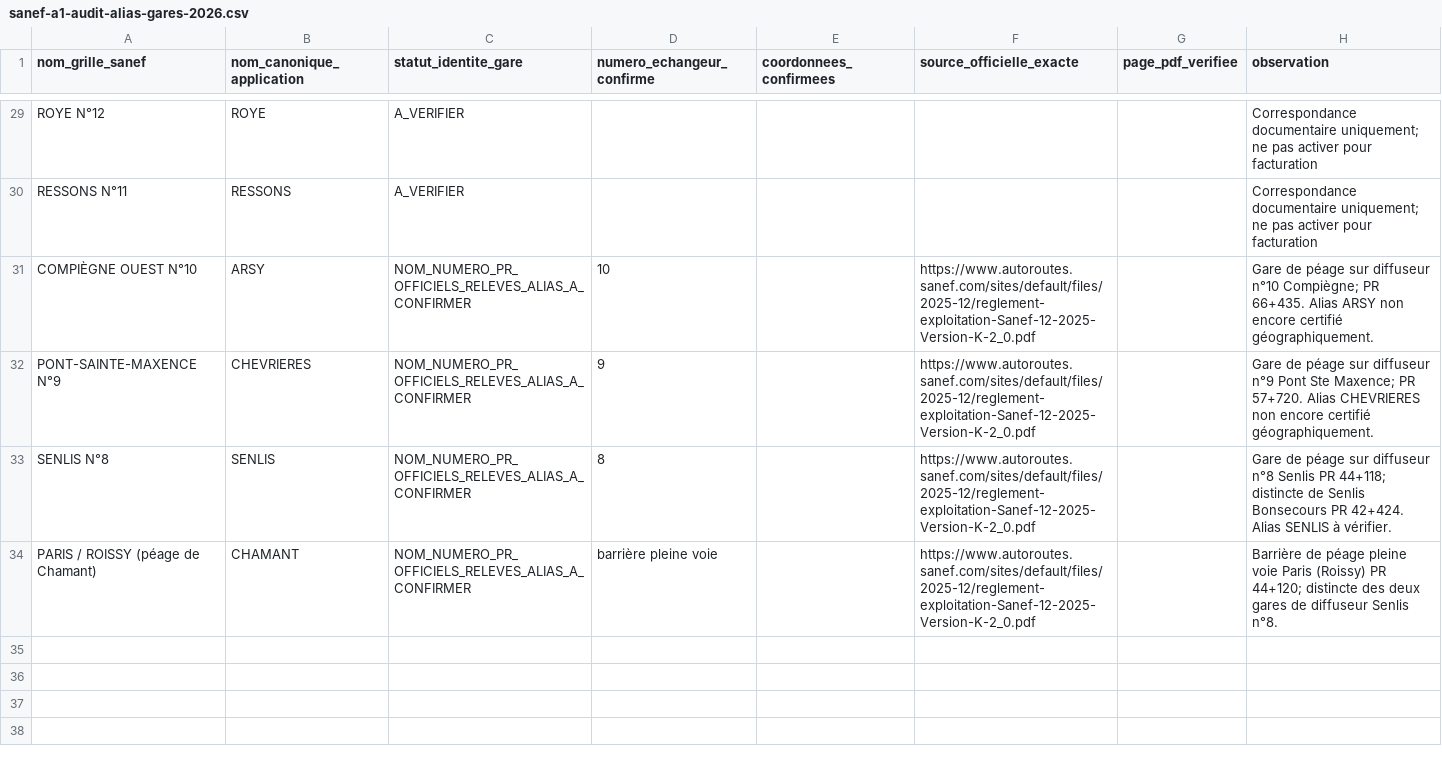
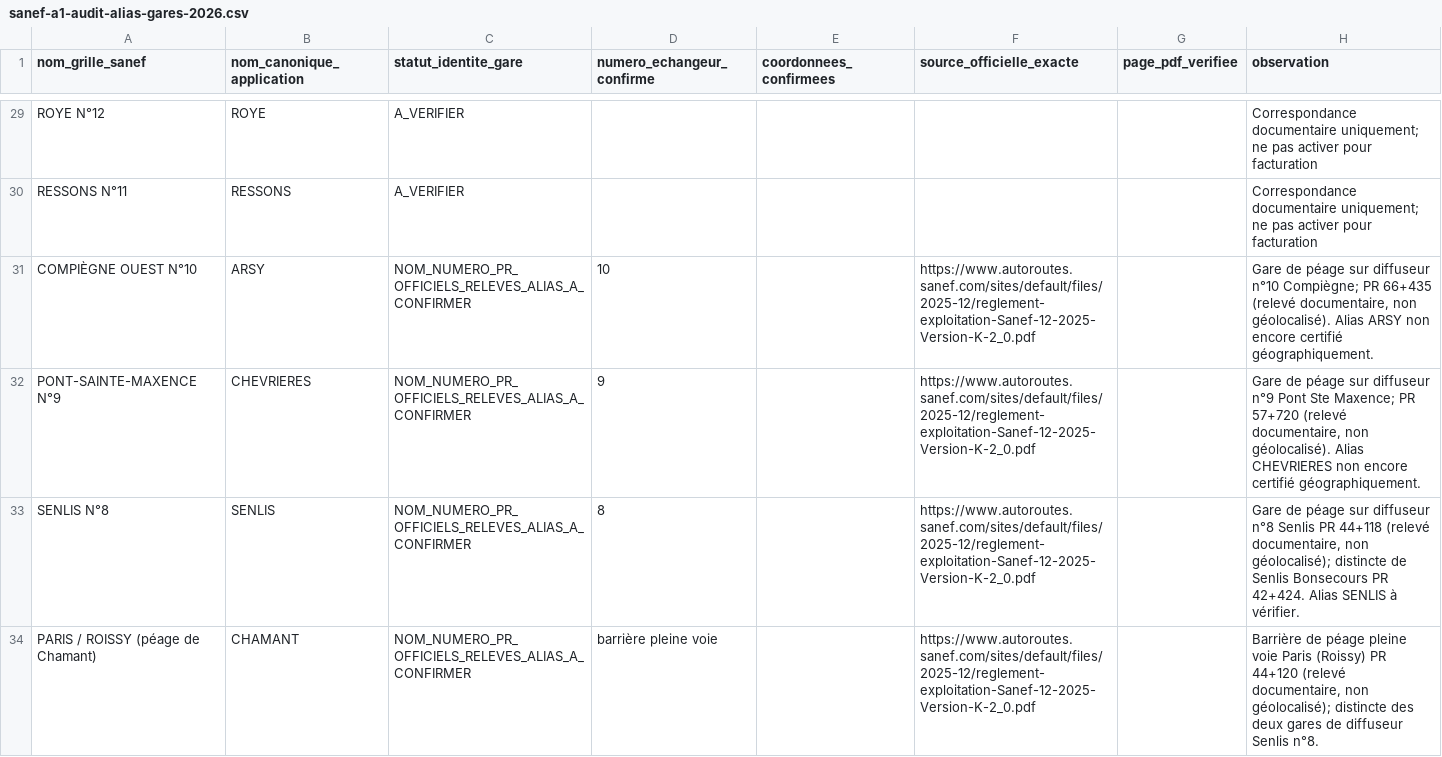
Before and after one commit to at374/convoyage-app, a CSV file: sanef-a1-audit-alias-gares-2026.csv, drawn as a sheet; only a part is shown, gaps mark what is left out.

Commit message:
docs(tolls): explicitly distinguish SANEF chainage references from geolocated station proof

```diff
--- a/sanef-a1-audit-alias-gares-2026.csv
+++ b/sanef-a1-audit-alias-gares-2026.csv
@@ -30,5 +30,5 @@
 "RESSONS N°11","RESSONS","A_VERIFIER","","","","","Correspondance documentaire uniquement; ne pas activer pour facturation"
-"COMPIÈGNE OUEST N°10","ARSY","NOM_NUMERO_PR_OFFICIELS_RELEVES_ALIAS_A_CONFIRMER","10","","https://www.autoroutes.sanef.com/sites/default/files/2025-12/reglement-exploitation-Sanef-12-2025-Version-K-2_0.pdf","","Gare de péage sur diffuseur n°10 Compiègne; PR 66+435. Alias ARSY non encore certifié géographiquement."
-"PONT-SAINTE-MAXENCE N°9","CHEVRIERES","NOM_NUMERO_PR_OFFICIELS_RELEVES_ALIAS_A_CONFIRMER","9","","https://www.autoroutes.sanef.com/sites/default/files/2025-12/reglement-exploitation-Sanef-12-2025-Version-K-2_0.pdf","","Gare de péage sur diffuseur n°9 Pont Ste Maxence; PR 57+720. Alias CHEVRIERES non encore certifié géographiquement."
-"SENLIS N°8","SENLIS","NOM_NUMERO_PR_OFFICIELS_RELEVES_ALIAS_A_CONFIRMER","8","","https://www.autoroutes.sanef.com/sites/default/files/2025-12/reglement-exploitation-Sanef-12-2025-Version-K-2_0.pdf","","Gare de péage sur diffuseur n°8 Senlis PR 44+118; distincte de Senlis Bonsecours PR 42+424. Alias SENLIS à vérifier."
-"PARIS / ROISSY (péage de Chamant)","CHAMANT","NOM_NUMERO_PR_OFFICIELS_RELEVES_ALIAS_A_CONFIRMER","barrière pleine voie","","https://www.autoroutes.sanef.com/sites/default/files/2025-12/reglement-exploitation-Sanef-12-2025-Version-K-2_0.pdf","","Barrière de péage pleine voie Paris (Roissy) PR 44+120; distincte des deux gares de diffuseur Senlis n°8."
+"COMPIÈGNE OUEST N°10","ARSY","NOM_NUMERO_PR_OFFICIELS_RELEVES_ALIAS_A_CONFIRMER","10","","https://www.autoroutes.sanef.com/sites/default/files/2025-12/reglement-exploitation-Sanef-12-2025-Version-K-2_0.pdf","","Gare de péage sur diffuseur n°10 Compiègne; PR 66+435 (relevé documentaire, non géolocalisé). Alias ARSY non encore certifié géographiquement."
+"PONT-SAINTE-MAXENCE N°9","CHEVRIERES","NOM_NUMERO_PR_OFFICIELS_RELEVES_ALIAS_A_CONFIRMER","9","","https://www.autoroutes.sanef.com/sites/default/files/2025-12/reglement-exploitation-Sanef-12-2025-Version-K-2_0.pdf","","Gare de péage sur diffuseur n°9 Pont Ste Maxence; PR 57+720 (relevé documentaire, non géolocalisé). Alias CHEVRIERES non encore certifié géographiquement."
+"SENLIS N°8","SENLIS","NOM_NUMERO_PR_OFFICIELS_RELEVES_ALIAS_A_CONFIRMER","8","","https://www.autoroutes.sanef.com/sites/default/files/2025-12/reglement-exploitation-Sanef-12-2025-Version-K-2_0.pdf","","Gare de péage sur diffuseur n°8 Senlis PR 44+118 (relevé documentaire, non géolocalisé); distincte de Senlis Bonsecours PR 42+424. Alias SENLIS à vérifier."
+"PARIS / ROISSY (péage de Chamant)","CHAMANT","NOM_NUMERO_PR_OFFICIELS_RELEVES_ALIAS_A_CONFIRMER","barrière pleine voie","","https://www.autoroutes.sanef.com/sites/default/files/2025-12/reglement-exploitation-Sanef-12-2025-Version-K-2_0.pdf","","Barrière de péage pleine voie Paris (Roissy) PR 44+120 (relevé documentaire, non géolocalisé); distincte des deux gares de diffuseur Senlis n°8."
```
